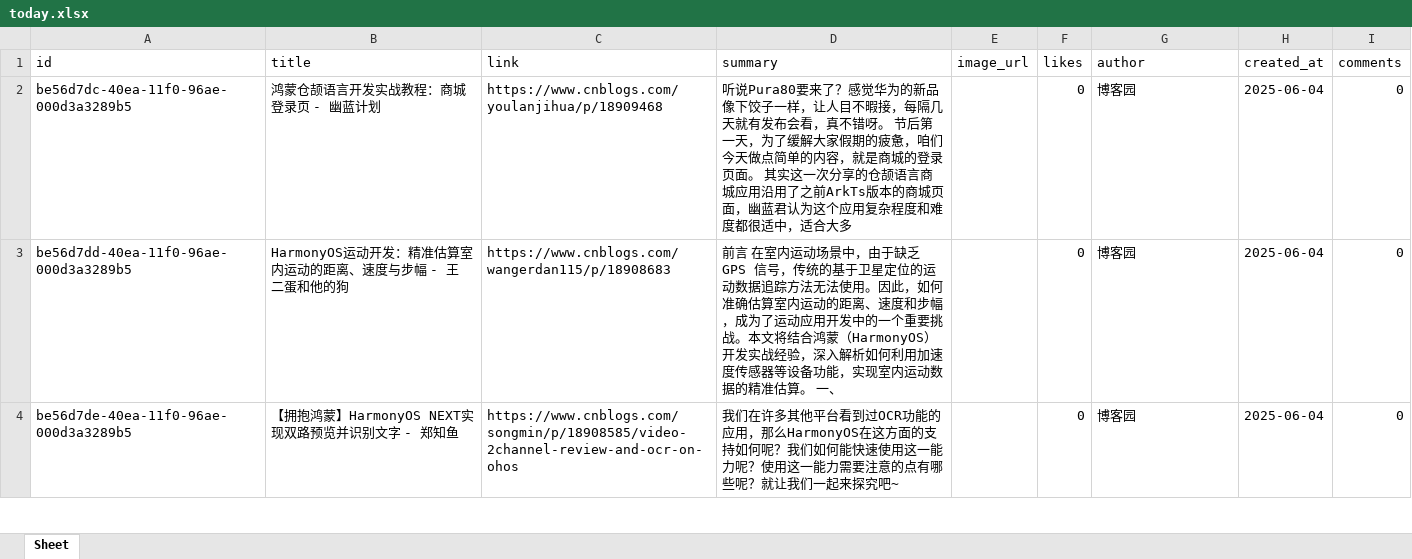
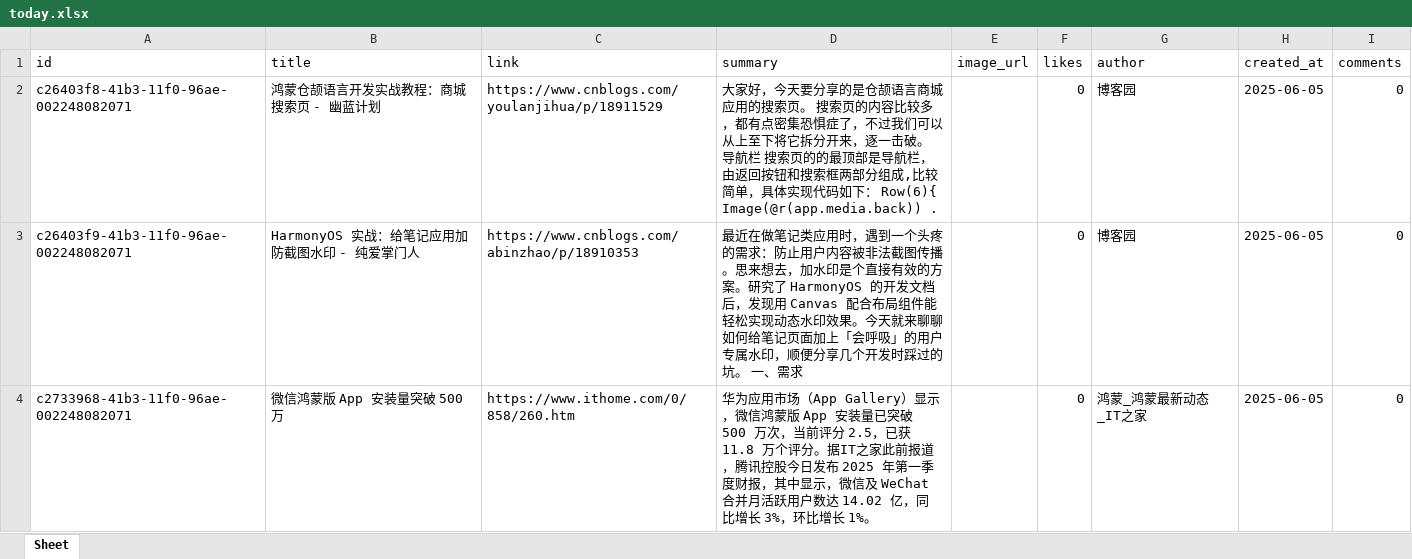
Before and after one commit to xiongbo2089/yarb-backup, an Excel workbook: today.xlsx, sheet Sheet, drawn as a sheet; only a part is shown; values as stored, in another font and other column widths than the file's, no borders; removed rows and columns are numbered as before the commit, all else as after; the diff covers the shown part only; the diff names each change by its address in the sheet, - before the commit and + after, or states it on an @@ line.

```diff
--- a/today.xlsx (sheet Sheet)
+++ b/today.xlsx (sheet Sheet)
-A2 (id): be56d7dc-40ea-11f0-96ae-000d3a3289b5
+A2 (id): c26403f8-41b3-11f0-96ae-002248082071
-B2 (title): 鸿蒙仓颉语言开发实战教程：商城登录页 - 幽蓝计划
+B2 (title): 鸿蒙仓颉语言开发实战教程：商城搜索页 - 幽蓝计划
-C2 (link): https://www.cnblogs.com/youlanjihua/p/18909468
+C2 (link): https://www.cnblogs.com/youlanjihua/p/18911529
-D2 (summary): 听说Pura80要来了？感觉华为的新品像下饺子一样，让人目不暇接，每隔几天就有发布会看，真不错呀。 节后第一天，为了缓解大家假期的疲惫，咱们今天做点简单的内容，就是商城的登录页面。 其实这一次分享的仓颉语言商城应用沿用了之前ArkTs版本的商城页面，幽蓝君认为这个应用复杂程度和难度都很适中，适合大多
+D2 (summary): 大家好，今天要分享的是仓颉语言商城应用的搜索页。 搜索页的内容比较多，都有点密集恐惧症了，不过我们可以从上至下将它拆分开来，逐一击破。 导航栏 搜索页的的最顶部是导航栏，由返回按钮和搜索框两部分组成,比较简单，具体实现代码如下： Row(6){ Image(@r(app.media.back)) .
-H2:H3 (created_at): 2025-06-04
+H2:H3 (created_at): 2025-06-05
-A3 (id): be56d7dd-40ea-11f0-96ae-000d3a3289b5
+A3 (id): c26403f9-41b3-11f0-96ae-002248082071
-B3 (title): HarmonyOS运动开发：精准估算室内运动的距离、速度与步幅 - 王二蛋和他的狗
+B3 (title): HarmonyOS 实战：给笔记应用加防截图水印 - 纯爱掌门人
-C3 (link): https://www.cnblogs.com/wangerdan115/p/18908683
+C3 (link): https://www.cnblogs.com/abinzhao/p/18910353
-D3 (summary): 前言 在室内运动场景中，由于缺乏 GPS 信号，传统的基于卫星定位的运动数据追踪方法无法使用。因此，如何准确估算室内运动的距离、速度和步幅，成为了运动应用开发中的一个重要挑战。本文将结合鸿蒙（HarmonyOS）开发实战经验，深入解析如何利用加速度传感器等设备功能，实现室内运动数据的精准估算。 一、
+D3 (summary): 最近在做笔记类应用时，遇到一个头疼的需求：防止用户内容被非法截图传播。思来想去，加水印是个直接有效的方案。研究了 HarmonyOS 的开发文档后，发现用 Canvas 配合布局组件能轻松实现动态水印效果。今天就来聊聊如何给笔记页面加上「会呼吸」的用户专属水印，顺便分享几个开发时踩过的坑。 一、需求
-row 4: be56d7de-40ea-11f0-96ae-000d3a3289b5 | 【拥抱鸿蒙】HarmonyOS NEXT实现双路预览并识别文字 - 郑知鱼 | https://www.cnblogs.com/songmin/p/18908585/video-2channel-review-and-ocr-on-ohos | 我们在许多其他平台看到过OCR功能的应用，那么HarmonyOS在这方面的支持如何呢？我们如何能快速使用这一能力呢？使用这一能力需要注意的点有哪些呢？就让我们一起来探究吧~ |  | 0 | 博客园 | 2025-06-04 | 0
+row 4: c2733968-41b3-11f0-96ae-002248082071 | 微信鸿蒙版 App 安装量突破 500 万 | https://www.ithome.com/0/858/260.htm | 华为应用市场（App Gallery）显示，微信鸿蒙版 App 安装量已突破 500 万次，当前评分 2.5，已获 11.8 万个评分。据IT之家此前报道，腾讯控股今日发布 2025 年第一季度财报，其中显示，微信及 WeChat 合并月活跃用户数达 14.02 亿，同比增长 3%，环比增长 1%。 |  | 0 | 鸿蒙_鸿蒙最新动态_IT之家 | 2025-06-05 | 0
```
Also changed, not shown: 6 added rows, 8 removed rows and 131 edited cells elsewhere in this sheet, 1 other file.
